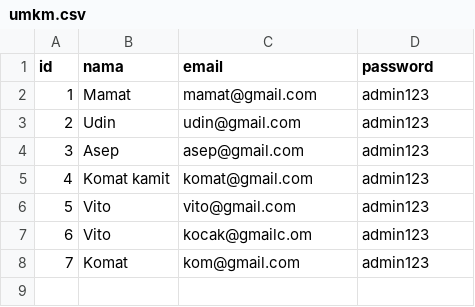
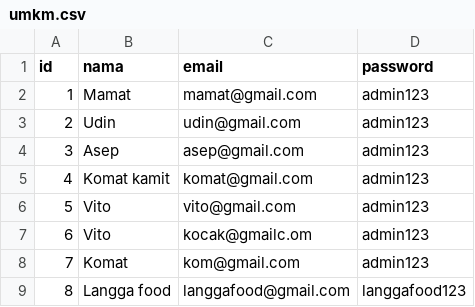
Before and after one commit to Emervi/PromoIn, a CSV file: data/umkm/umkm.csv, drawn as a sheet.

Commit message:
buat lowongan dan lihat lowongan halaman umkm

```diff
--- a/data/umkm/umkm.csv
+++ b/data/umkm/umkm.csv
@@ -8 +8,2 @@ id, nama, email, password
 7,Komat,kom@gmail.com,admin123
+8,Langga food,langgafood@gmail.com,langgafood123
```
Also changed, not shown: 4 other files.
